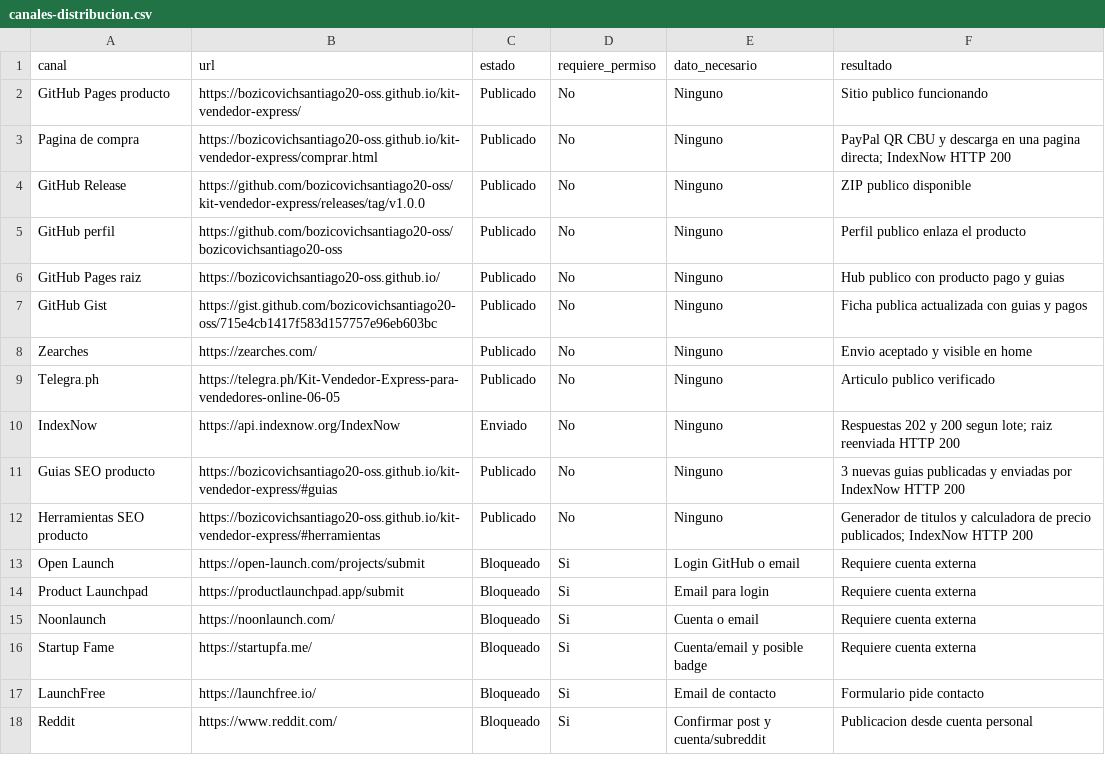
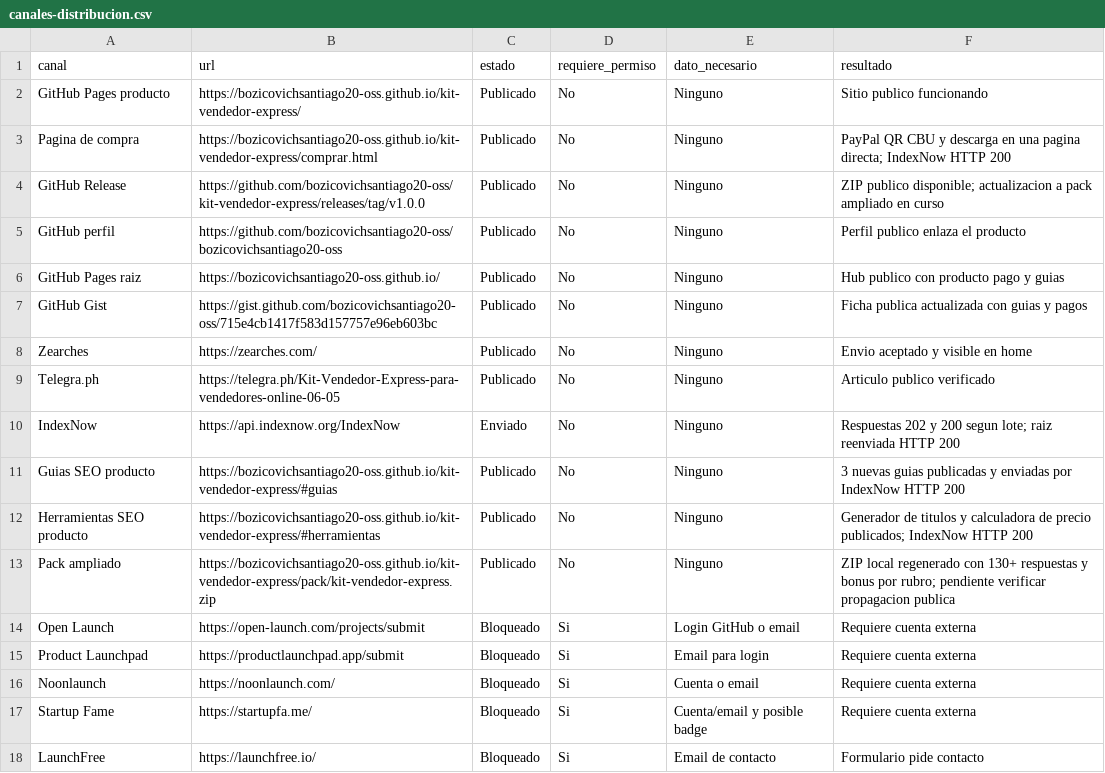
Before and after one commit to bozicovichsantiago20-oss/kit-vendedor-express, a CSV file: operacion/canales-distribucion.csv, drawn as a sheet; only a part is shown; the shorter side is filled out with more unchanged rows.

Commit message:
Expand seller kit pack

```diff
--- a/operacion/canales-distribucion.csv
+++ b/operacion/canales-distribucion.csv
@@ -3,3 +3,3 @@ GitHub Pages producto,https://bozicovichsantiago20-oss.github.io/kit-vendedor-ex
 Pagina de compra,https://bozicovichsantiago20-oss.github.io/kit-vendedor-express/comprar.html,Publicado,No,Ninguno,PayPal QR CBU y descarga en una pagina directa; IndexNow HTTP 200
-GitHub Release,https://github.com/bozicovichsantiago20-oss/kit-vendedor-express/releases/tag/v1.0.0,Publicado,No,Ninguno,ZIP publico disponible
+GitHub Release,https://github.com/bozicovichsantiago20-oss/kit-vendedor-express/releases/tag/v1.0.0,Publicado,No,Ninguno,ZIP publico disponible; actualizacion a pack ampliado en curso
 GitHub perfil,https://github.com/bozicovichsantiago20-oss/bozicovichsantiago20-oss,Publicado,No,Ninguno,Perfil publico enlaza el producto
@@ -12,2 +12,3 @@ Guias SEO producto,https://bozicovichsantiago20-oss.github.io/kit-vendedor-expre
 Herramientas SEO producto,https://bozicovichsantiago20-oss.github.io/kit-vendedor-express/#herramientas,Publicado,No,Ninguno,Generador de titulos y calculadora de precio publicados; IndexNow HTTP 200
+Pack ampliado,https://bozicovichsantiago20-oss.github.io/kit-vendedor-express/pack/kit-vendedor-express.zip,Publicado,No,Ninguno,ZIP local regenerado con 130+ respuestas y bonus por rubro; pendiente verificar propagacion publica
 Open Launch,https://open-launch.com/projects/submit,Bloqueado,Si,Login GitHub o email,Requiere cuenta externa
```
Also changed, not shown: 10 other files.
